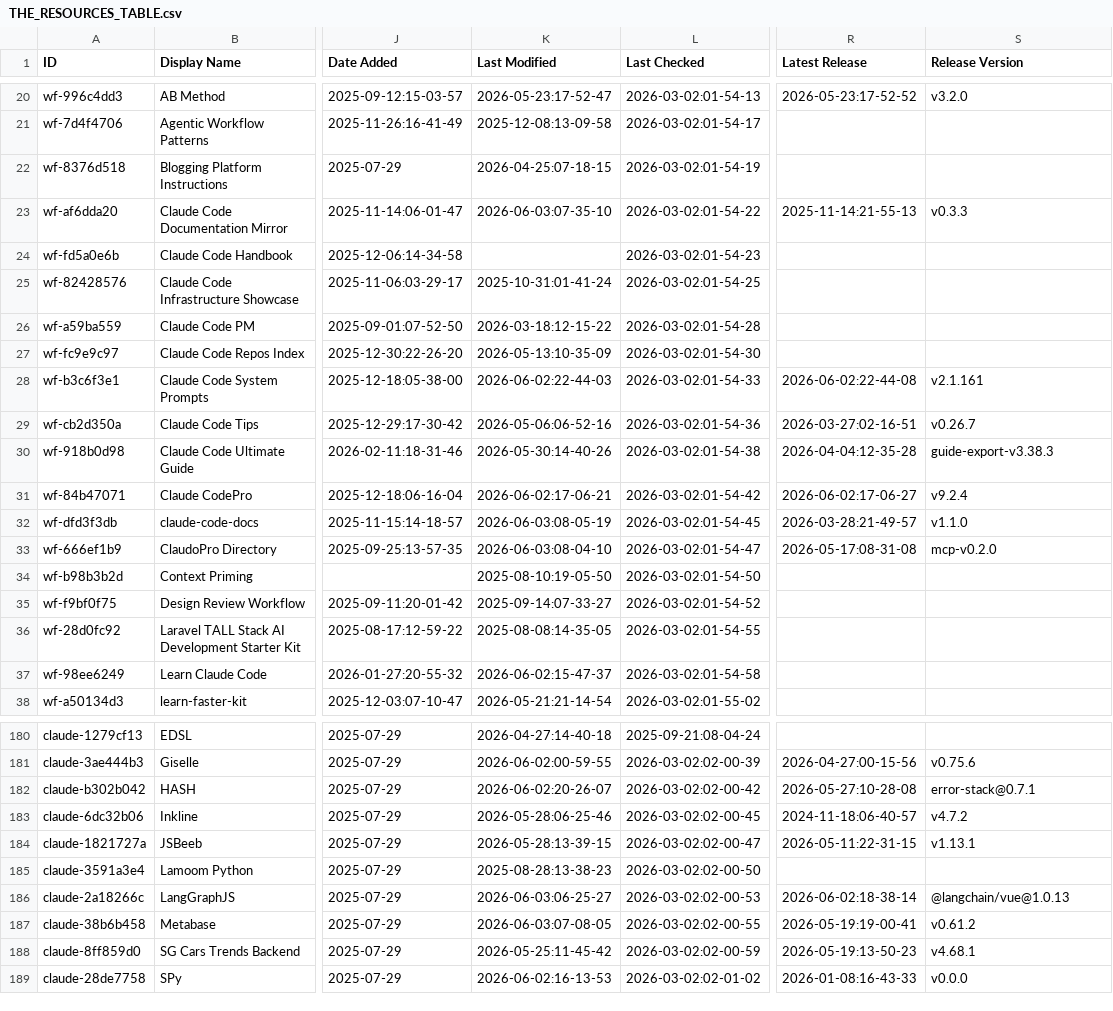
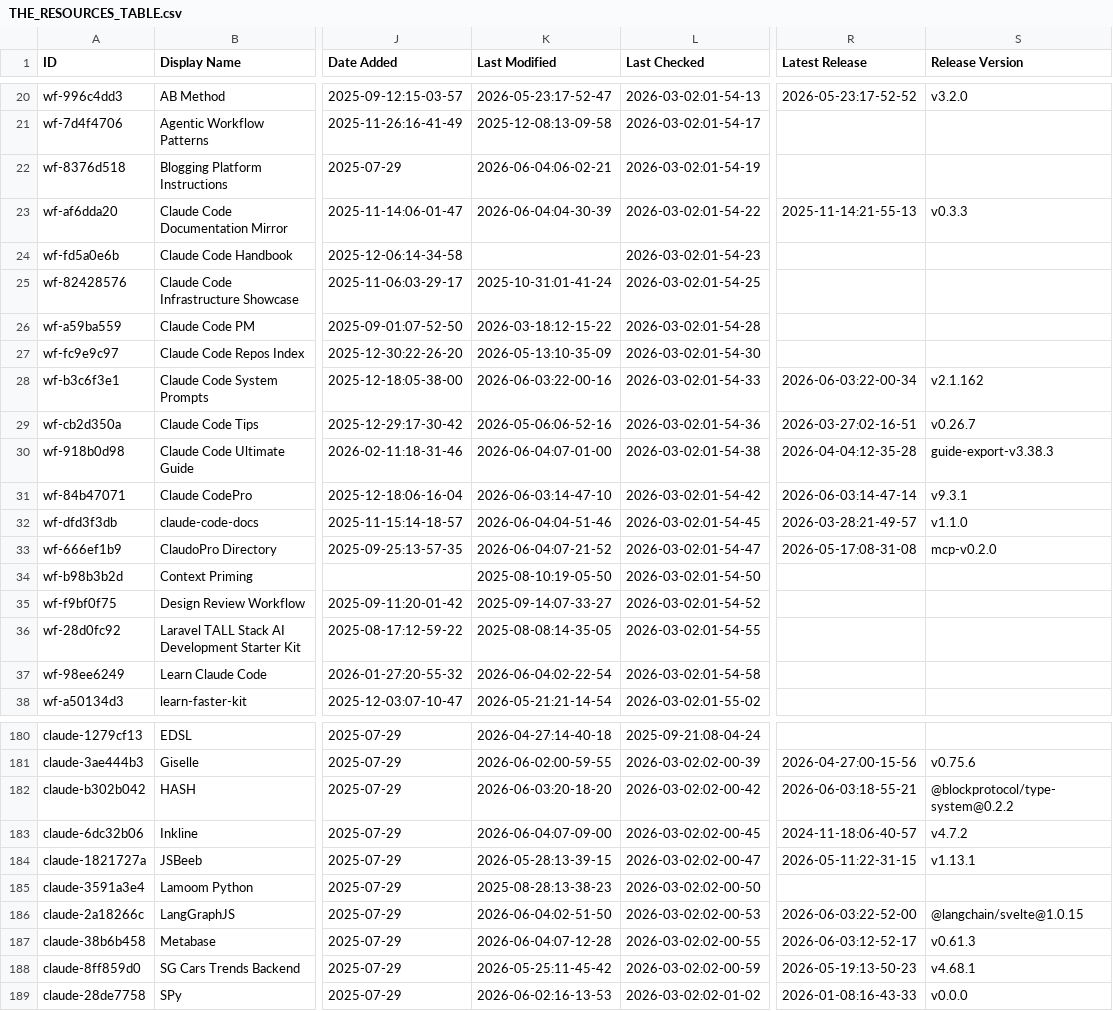
Before and after one commit to vex0rian/awesome-claude-code, a CSV file: THE_RESOURCES_TABLE.csv, drawn as a sheet; only a part is shown, gaps mark what is left out; the diff covers the shown part only; the diff names each change by its address in the sheet, - before the commit and + after, or states it on an @@ line.

```diff
--- a/THE_RESOURCES_TABLE.csv
+++ b/THE_RESOURCES_TABLE.csv
-K22 (Last Modified): 2026-04-25:07-18-15
+K22 (Last Modified): 2026-06-04:06-02-21
-K23 (Last Modified): 2026-06-03:07-35-10
+K23 (Last Modified): 2026-06-04:04-30-39
-K28 (Last Modified): 2026-06-02:22-44-03
+K28 (Last Modified): 2026-06-03:22-00-16
-R28 (Latest Release): 2026-06-02:22-44-08
+R28 (Latest Release): 2026-06-03:22-00-34
-S28 (Release Version): v2.1.161
+S28 (Release Version): v2.1.162
-K30 (Last Modified): 2026-05-30:14-40-26
+K30 (Last Modified): 2026-06-04:07-01-00
-K31 (Last Modified): 2026-06-02:17-06-21
+K31 (Last Modified): 2026-06-03:14-47-10
-R31 (Latest Release): 2026-06-02:17-06-27
+R31 (Latest Release): 2026-06-03:14-47-14
-S31 (Release Version): v9.2.4
+S31 (Release Version): v9.3.1
-K32 (Last Modified): 2026-06-03:08-05-19
+K32 (Last Modified): 2026-06-04:04-51-46
-K33 (Last Modified): 2026-06-03:08-04-10
+K33 (Last Modified): 2026-06-04:07-21-52
-K37 (Last Modified): 2026-06-02:15-47-37
+K37 (Last Modified): 2026-06-04:02-22-54
-K182 (Last Modified): 2026-06-02:20-26-07
+K182 (Last Modified): 2026-06-03:20-18-20
-R182 (Latest Release): 2026-05-27:10-28-08
+R182 (Latest Release): 2026-06-03:18-55-21
-S182 (Release Version): error-stack@0.7.1
+S182 (Release Version): @blockprotocol/type-system@0.2.2
-K183 (Last Modified): 2026-05-28:06-25-46
+K183 (Last Modified): 2026-06-04:07-09-00
-K186 (Last Modified): 2026-06-03:06-25-27
+K186 (Last Modified): 2026-06-04:02-51-50
-R186 (Latest Release): 2026-06-02:18-38-14
+R186 (Latest Release): 2026-06-03:22-52-00
-S186 (Release Version): @langchain/vue@1.0.13
+S186 (Release Version): @langchain/svelte@1.0.15
-K187 (Last Modified): 2026-06-03:07-08-05
+K187 (Last Modified): 2026-06-04:07-12-28
-R187 (Latest Release): 2026-05-19:19-00-41
+R187 (Latest Release): 2026-06-03:12-52-17
-S187 (Release Version): v0.61.2
+S187 (Release Version): v0.61.3
```
Also changed, not shown: 27 edited cells elsewhere in this file.
